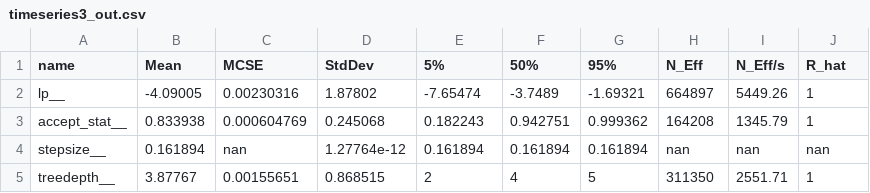
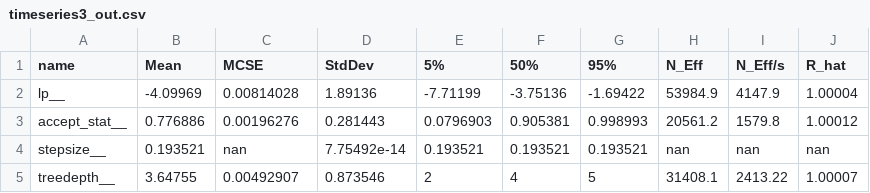
Before and after one commit to frarandone/SOGA4SSA, a CSV file: experiments/timeseries3_out.csv, drawn as a sheet; only a part is shown; the diff covers the shown part only.

```diff
--- a/experiments/timeseries3_out.csv
+++ b/experiments/timeseries3_out.csv
@@ -1,5 +1,5 @@
 name,Mean,MCSE,StdDev,5%,50%,95%,N_Eff,N_Eff/s,R_hat
-"lp__",-4.09005,0.00230316,1.87802,-7.65474,-3.7489,-1.69321,664897,5449.26,1
-"accept_stat__",0.833938,0.000604769,0.245068,0.182243,0.942751,0.999362,164208,1345.79,1
-"stepsize__",0.161894,nan,1.27764e-12,0.161894,0.161894,0.161894,nan,nan,nan
-"treedepth__",3.87767,0.00155651,0.868515,2,4,5,311350,2551.71,1
+"lp__",-4.09969,0.00814028,1.89136,-7.71199,-3.75136,-1.69422,53984.9,4147.9,1.00004
+"accept_stat__",0.776886,0.00196276,0.281443,0.0796903,0.905381,0.998993,20561.2,1579.8,1.00012
+"stepsize__",0.193521,nan,7.75492e-14,0.193521,0.193521,0.193521,nan,nan,nan
+"treedepth__",3.64755,0.00492907,0.873546,2,4,5,31408.1,2413.22,1.00007
```
Also changed, not shown: 79 edited cells elsewhere in this file, experiments/results/varSensitivity.csv, experiments/timeseries4_out.csv, 43 other files.
